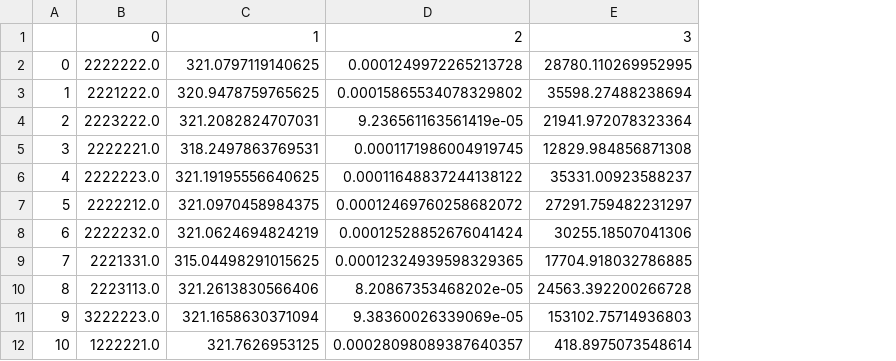
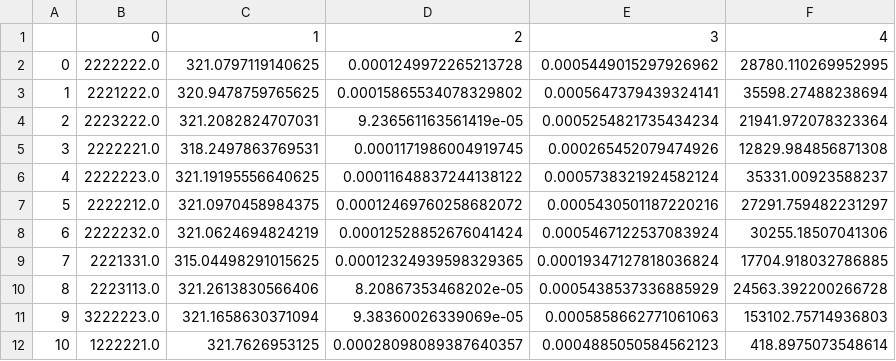
Before and after one commit to GW-modelling-Spring2022/homework-jsteyaert, a CSV file: Working/HW14_FinalProject/metrics.csv, drawn as a sheet; addresses are those after the commit; the diff names each change by its address in the sheet, - before the commit and + after, or states it on an @@ line.

```diff
--- a/Working/HW14_FinalProject/metrics.csv
+++ b/Working/HW14_FinalProject/metrics.csv
+column E, rows 1-12: 3 | 0.0005449015297926962 | 0.0005647379439324141 | 0.0005254821735434234 | 0.000265452079474926 | 0.0005738321924582124 | 0.0005430501187220216 | 0.0005467122537083924 | 0.00019347127818036824 | 0.0005438537336885929 | 0.0005858662771061063 | 0.0004885050584562123
-F1: 3
+F1: 4
```
Also changed, not shown: 1 other file.
